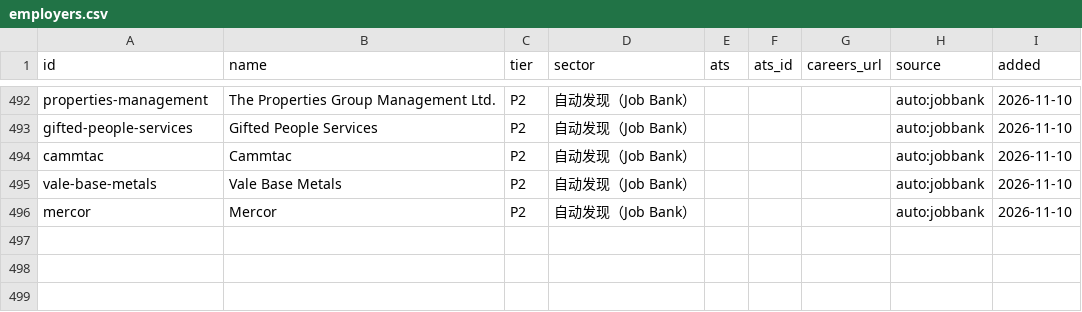
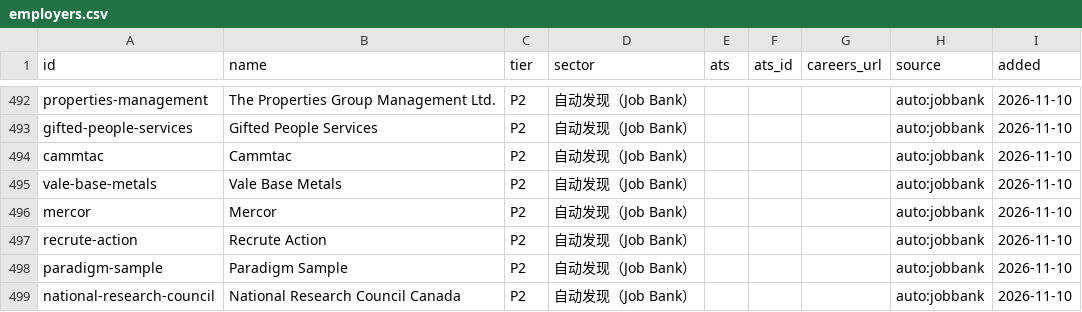
Before and after one commit to FrankFeng1014/claire-job-scanner, a CSV file: data/employers.csv, drawn as a sheet; only a part is shown, gaps mark what is left out; the diff names each change by its address in the sheet, - before the commit and + after, or states it on an @@ line.

```diff
--- a/data/employers.csv
+++ b/data/employers.csv
+row 497: recrute-action | Recrute Action | P2 | 自动发现（Job Bank） |  |  |  | auto:jobbank | 2026-11-10
+row 498: paradigm-sample | Paradigm Sample | P2 | 自动发现（Job Bank） |  |  |  | auto:jobbank | 2026-11-10
+row 499: national-research-council | National Research Council Canada | P2 | 自动发现（Job Bank） |  |  |  | auto:jobbank | 2026-11-10
```
Also changed, not shown: data/status.csv, 5 other files.
